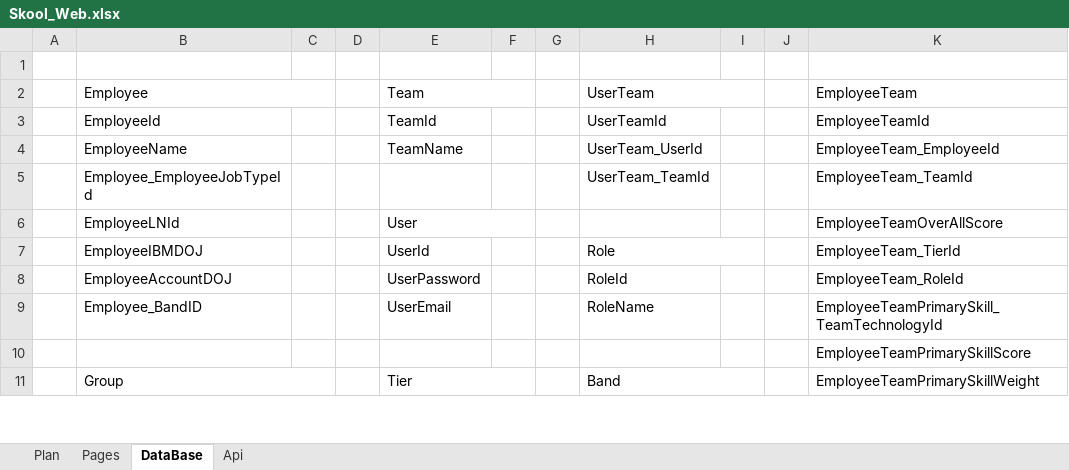
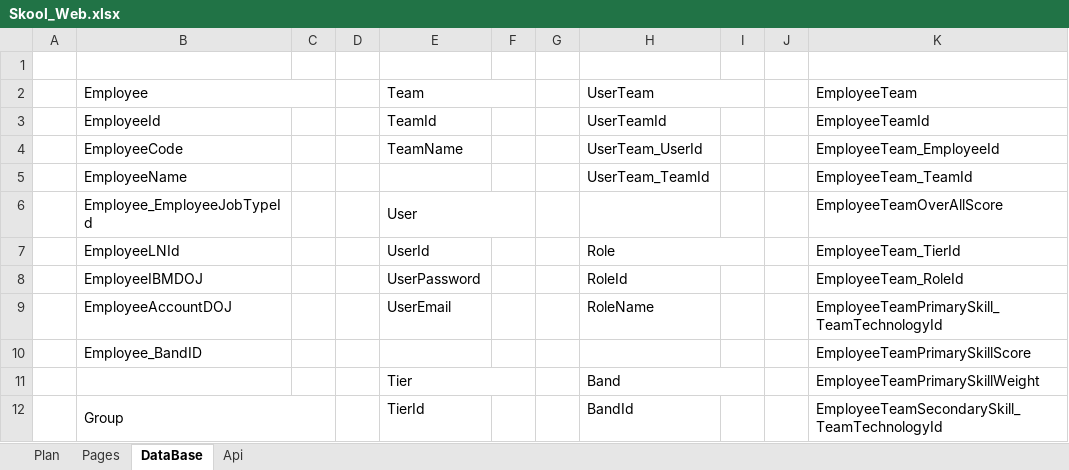
Before and after one commit to Sayan-Nandi/SKOOL, an Excel workbook: Documents/Skool_Web.xlsx, sheet DataBase, drawn as a sheet; only a part is shown; values as stored, in another font and other column widths than the file's, no cell formats; removed rows and columns are numbered as before the commit, all else as after; the diff covers the shown part only; the diff names each change by its address in the sheet, - before the commit and + after, or states it on an @@ line.

```diff
--- a/Documents/Skool_Web.xlsx (sheet DataBase)
+++ b/Documents/Skool_Web.xlsx (sheet DataBase)
+row 4:  | EmployeeCode |  |  | TeamName |  |  | UserTeam_UserId |  |  | EmployeeTeam_EmployeeId
-E5 (Team): TeamName
+E5 (Team): (empty)
-H5 (UserTeam): UserTeam_UserId
+H5 (UserTeam): UserTeam_TeamId
-K5 (EmployeeTeam): EmployeeTeam_EmployeeId
+K5 (EmployeeTeam): EmployeeTeam_TeamId
-E6 (Team): (empty)
+E6 (Team): User
+E6:F6 merged
-H6 (UserTeam): UserTeam_TeamId
+H6 (UserTeam): (empty)
-K6 (EmployeeTeam): EmployeeTeam_TeamId
+K6 (EmployeeTeam): EmployeeTeamOverAllScore
-E7 (Team): User
+E7 (Team): UserId
-E6:F6 merged
-H7 (UserTeam): (empty)
+H7 (UserTeam): Role
+H7:I7 merged
-K7 (EmployeeTeam): EmployeeTeamOverAllScore
+K7 (EmployeeTeam): EmployeeTeam_TierId
-E8 (Team): UserId
+E8 (Team): UserPassword
-H8 (UserTeam): Role
+H8 (UserTeam): RoleId
-H7:I7 merged
-K8 (EmployeeTeam): EmployeeTeam_TierId
+K8 (EmployeeTeam): EmployeeTeam_RoleId
-E9 (Team): UserPassword
+E9 (Team): UserEmail
-H9 (UserTeam): RoleId
+H9 (UserTeam): RoleName
-K9 (EmployeeTeam): EmployeeTeam_RoleId
+K9 (EmployeeTeam): EmployeeTeamPrimarySkill_TeamTechnologyId
-E10 (Team): UserEmail
+E10 (Team): (empty)
-H10 (UserTeam): RoleName
+H10 (UserTeam): (empty)
-K10 (EmployeeTeam): EmployeeTeamPrimarySkill_TeamTechnologyId
+K10 (EmployeeTeam): EmployeeTeamPrimarySkillScore
-row 10:  |  |  |  |  |  |  |  |  |  | EmployeeTeamPrimarySkillScore
+row 11:  |  |  |  | Tier |  |  | Band |  |  | EmployeeTeamPrimarySkillWeight
-E12 (Team): Tier
+E12 (Team): TierId
-E11:F11 merged
-H12 (UserTeam): Band
+H12 (UserTeam): BandId
-H11:I11 merged
-K12 (EmployeeTeam): EmployeeTeamPrimarySkillWeight
+K12 (EmployeeTeam): EmployeeTeamSecondarySkill_TeamTechnologyId
```
Also changed, not shown: 2 added rows, 2 removed rows, 35 edited cells and merged cells elsewhere in this sheet, cell formats, 10 other files.
